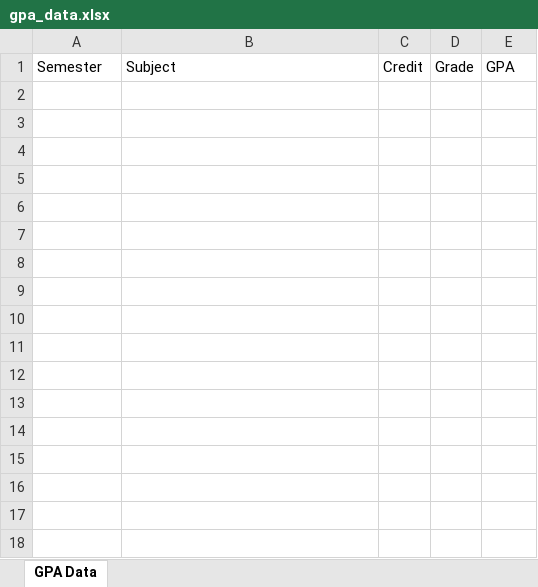
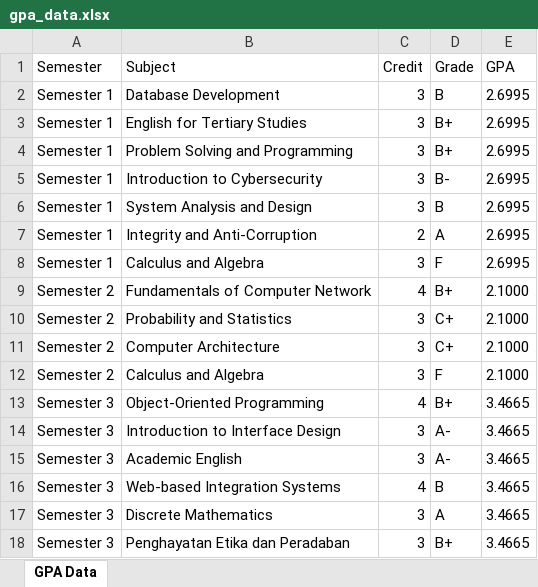
Before and after one commit to x0uls/Student-Tools, an Excel workbook: gpa_calculator/gpa_data.xlsx, sheet GPA Data, drawn as a sheet; values as stored, in another font and other column widths than the file's, no borders; the diff names each change by its address in the sheet, - before the commit and + after, or states it on an @@ line.

Commit message:
GPA Calculator Maybe completed

```diff
--- a/gpa_calculator/gpa_data.xlsx (sheet GPA Data)
+++ b/gpa_calculator/gpa_data.xlsx (sheet GPA Data)
+row 2: Semester 1 | Database Development | 3 | B | 2.6995
+row 3: Semester 1 | English for Tertiary Studies | 3 | B+ | 2.6995
+row 4: Semester 1 | Problem Solving and Programming | 3 | B+ | 2.6995
+row 5: Semester 1 | Introduction to Cybersecurity | 3 | B- | 2.6995
+row 6: Semester 1 | System Analysis and Design | 3 | B | 2.6995
+row 7: Semester 1 | Integrity and Anti-Corruption | 2 | A | 2.6995
+row 8: Semester 1 | Calculus and Algebra | 3 | F | 2.6995
+row 9: Semester 2 | Fundamentals of Computer Network | 4 | B+ | 2.1000
+row 10: Semester 2 | Probability and Statistics | 3 | C+ | 2.1000
+row 11: Semester 2 | Computer Architecture | 3 | C+ | 2.1000
+row 12: Semester 2 | Calculus and Algebra | 3 | F | 2.1000
+row 13: Semester 3 | Object-Oriented Programming | 4 | B+ | 3.4665
+row 14: Semester 3 | Introduction to Interface Design | 3 | A- | 3.4665
+row 15: Semester 3 | Academic English | 3 | A- | 3.4665
+row 16: Semester 3 | Web-based Integration Systems | 4 | B | 3.4665
+row 17: Semester 3 | Discrete Mathematics | 3 | A | 3.4665
+row 18: Semester 3 | Penghayatan Etika dan Peradaban | 3 | B+ | 3.4665
```
Also changed, not shown: 4 other files.
